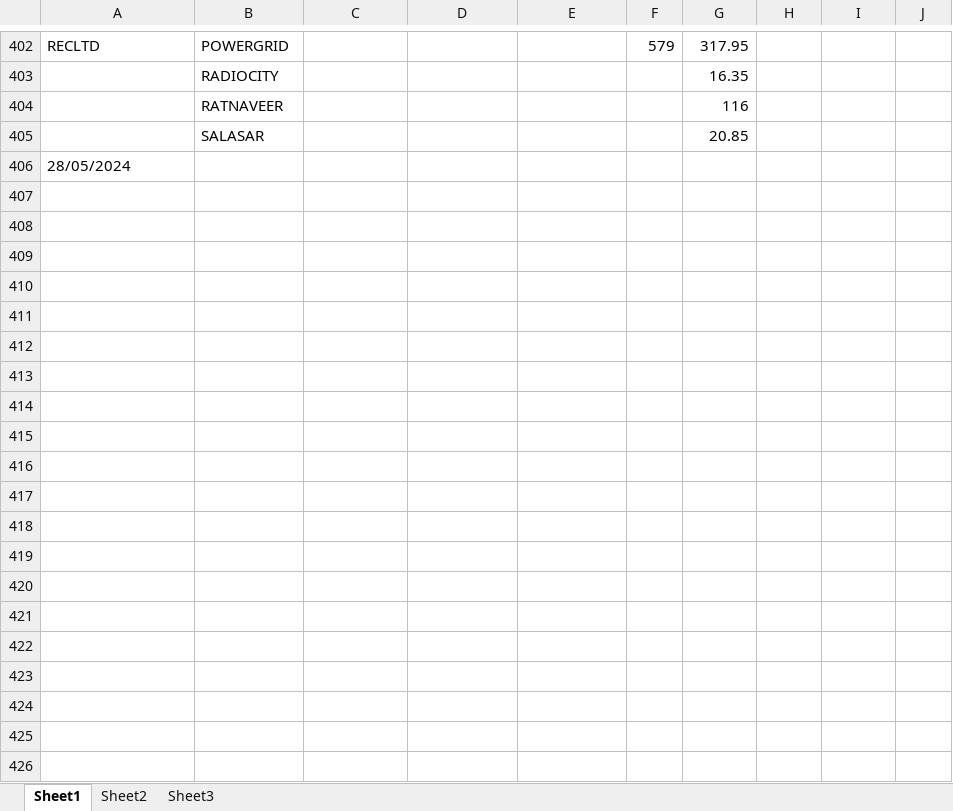
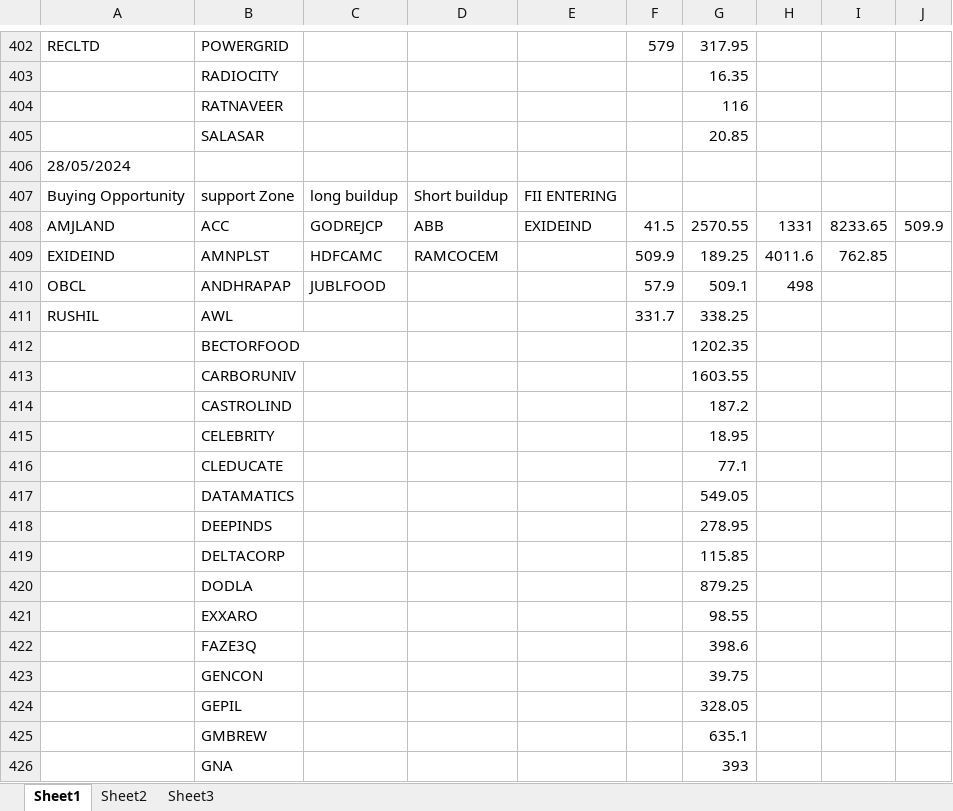
Before and after one commit to amirathor/Story, an Excel workbook: fii dii.xlsx, sheet Sheet1, drawn as a sheet; only a part is shown, gaps mark what is left out; values as stored, in another font and other column widths than the file's, no borders; the diff covers the shown part only; the diff names each change by its address in the sheet, - before the commit and + after, or states it on an @@ line.

```diff
--- a/fii dii.xlsx (sheet Sheet1)
+++ b/fii dii.xlsx (sheet Sheet1)
+row 407: Buying Opportunity | support Zone | long buildup | Short buildup | FII ENTERING
+row 408: AMJLAND | ACC | GODREJCP | ABB | EXIDEIND | 41.5 | 2570.55 | 1331 | 8233.65 | 509.9
+row 409: EXIDEIND | AMNPLST | HDFCAMC | RAMCOCEM |  | 509.9 | 189.25 | 4011.6 | 762.85
+row 410: OBCL | ANDHRAPAP | JUBLFOOD |  |  | 57.9 | 509.1 | 498
+row 411: RUSHIL | AWL |  |  |  | 331.7 | 338.25
+row 412:  | BECTORFOOD |  |  |  |  | 1202.35
+row 413:  | CARBORUNIV |  |  |  |  | 1603.55
+row 414:  | CASTROLIND |  |  |  |  | 187.2
+row 415:  | CELEBRITY |  |  |  |  | 18.95
+row 416:  | CLEDUCATE |  |  |  |  | 77.1
+row 417:  | DATAMATICS |  |  |  |  | 549.05
+row 418:  | DEEPINDS |  |  |  |  | 278.95
+row 419:  | DELTACORP |  |  |  |  | 115.85
+row 420:  | DODLA |  |  |  |  | 879.25
+row 421:  | EXXARO |  |  |  |  | 98.55
+row 422:  | FAZE3Q |  |  |  |  | 398.6
+row 423:  | GENCON |  |  |  |  | 39.75
+row 424:  | GEPIL |  |  |  |  | 328.05
+row 425:  | GMBREW |  |  |  |  | 635.1
+row 426:  | GNA |  |  |  |  | 393
```
Also changed, not shown: 28 added rows elsewhere in this sheet, fidi.xlsx, 2 other files.
